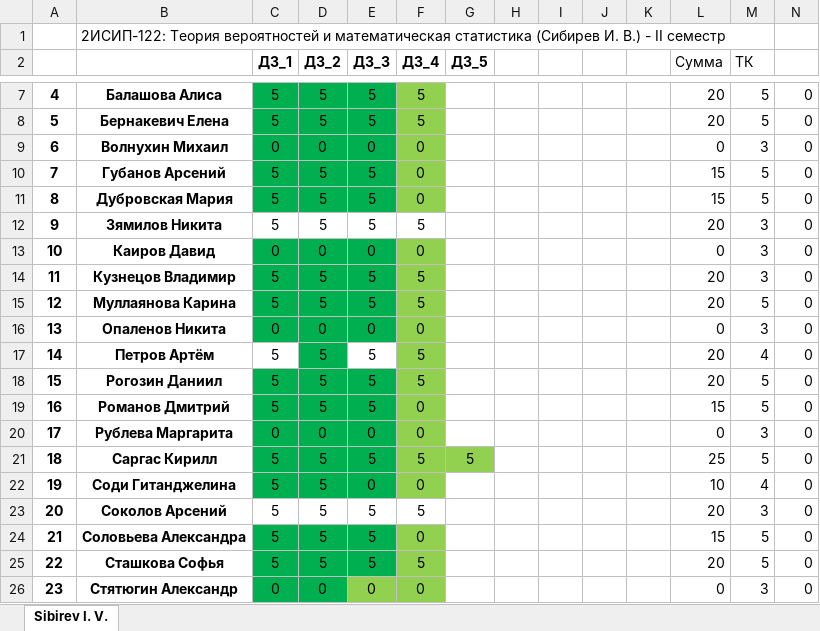
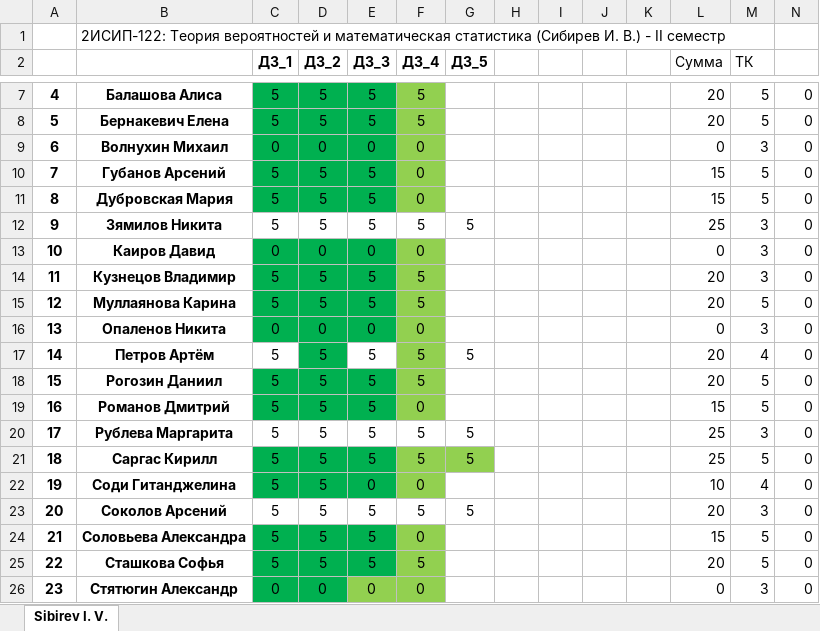
Before and after one commit to IvanSibirevV2/KipFin_Lab_2023-24_Git0, an Excel workbook: _2ИСИП-122_ТерВер.xlsx, sheet Sibirev I. V., drawn as a sheet; only a part is shown, gaps mark what is left out; values as stored, in another font and other column widths than the file's, no borders; conditional formats not drawn; the diff names each change by its address in the sheet, - before the commit and + after, or states it on an @@ line.

```diff
--- a/_2ИСИП-122_ТерВер.xlsx (sheet Sibirev I. V.)
+++ b/_2ИСИП-122_ТерВер.xlsx (sheet Sibirev I. V.)
-G12 (ДЗ_5): (empty)
+G12 (ДЗ_5): 5
-L12 (Сумма): 20
+L12 (Сумма): 25
-G17 (ДЗ_5): (empty)
+G17 (ДЗ_5): 5
-C20 (ДЗ_1): 0
+C20 (ДЗ_1): 5
-C20:E20 fill: #00B050
+C20:E20 fill: none
-D20 (ДЗ_2): 0
+D20 (ДЗ_2): 5
-E20 (ДЗ_3): 0
+E20 (ДЗ_3): 5
-F20 (ДЗ_4): 0
+F20 (ДЗ_4): 5
-F20 fill: #92D050
+F20 fill: none
-G20 (ДЗ_5): (empty)
+G20 (ДЗ_5): 5
-L20 (Сумма): 0
+L20 (Сумма): 25
-G23 (ДЗ_5): (empty)
+G23 (ДЗ_5): 5
```
Also changed, not shown: _2ИСИП-322_ТерВер.xlsx.
